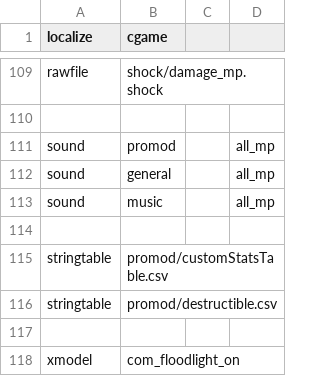
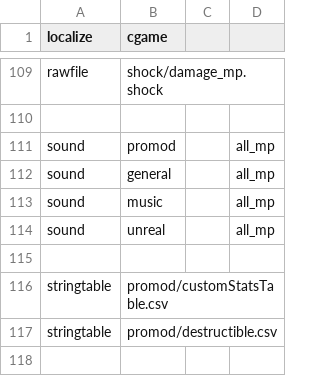
Before and after one commit to SammyEngima/promod2.20-source-code, a CSV file: mod.csv, drawn as a sheet; only a part is shown, gaps mark what is left out; the shorter side is filled out with more unchanged rows.

Commit message:
Update mod.csv

```diff
--- a/mod.csv
+++ b/mod.csv
@@ -113,2 +113,3 @@ sound,general,,all_mp
 sound,music,,all_mp
+sound,unreal,,all_mp
 
```
